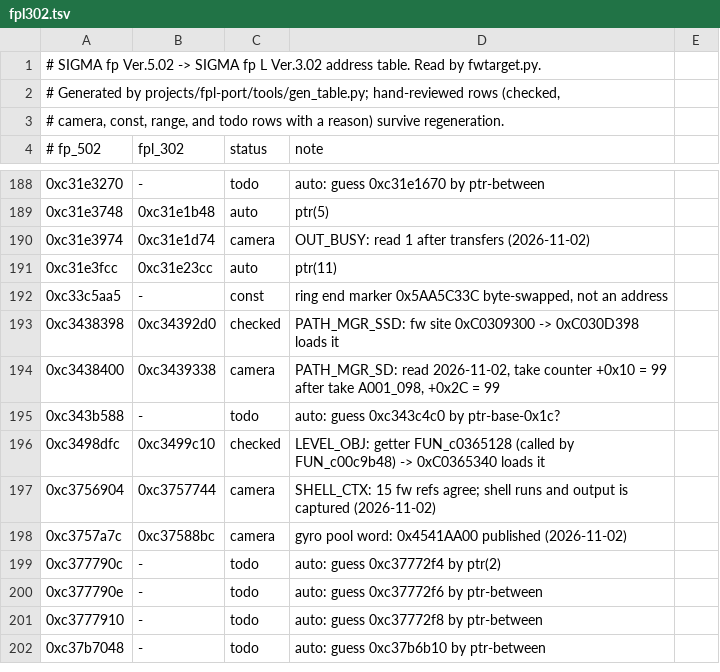
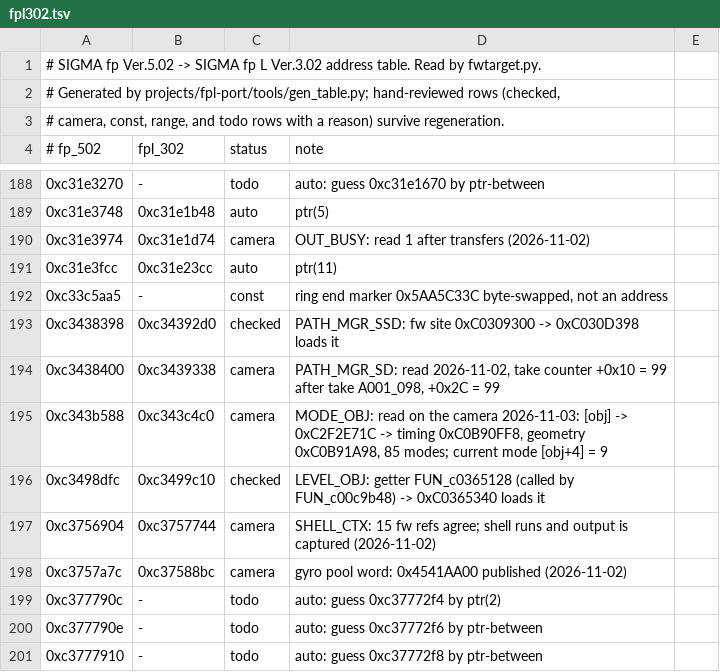
Before and after one commit to PHYSXGH/fpLSup, a TSV file: fpSup/fp_usb_shell/cameras/fpl302.tsv, drawn as a sheet; only a part is shown, gaps mark what is left out; the shorter side is filled out with more unchanged rows.

```diff
--- a/fpSup/fp_usb_shell/cameras/fpl302.tsv
+++ b/fpSup/fp_usb_shell/cameras/fpl302.tsv
@@ -194,3 +194,3 @@
 0xc3438400	0xc3439338	camera	PATH_MGR_SD: read 2026-11-02, take counter +0x10 = 99 after take A001_098, +0x2C = 99
-0xc343b588	-	todo	auto: guess 0xc343c4c0 by ptr-base-0x1c?
+0xc343b588	0xc343c4c0	camera	MODE_OBJ: read on the camera 2026-11-03: [obj] -> 0xC2F2E71C -> timing 0xC0B90FF8, geometry 0xC0B91A98, 85 modes; current mode [obj+4] = 9
 0xc3498dfc	0xc3499c10	checked	LEVEL_OBJ: getter FUN_c0365128 (called by FUN_c00c9b48) -> 0xC0365340 loads it
```
Also changed, not shown: 21 other files.
